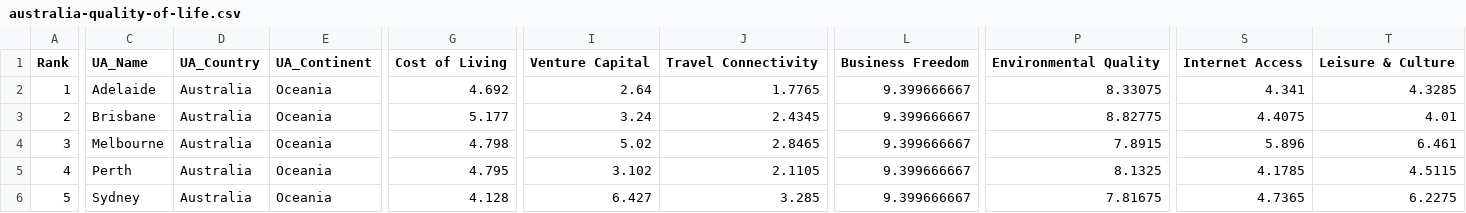
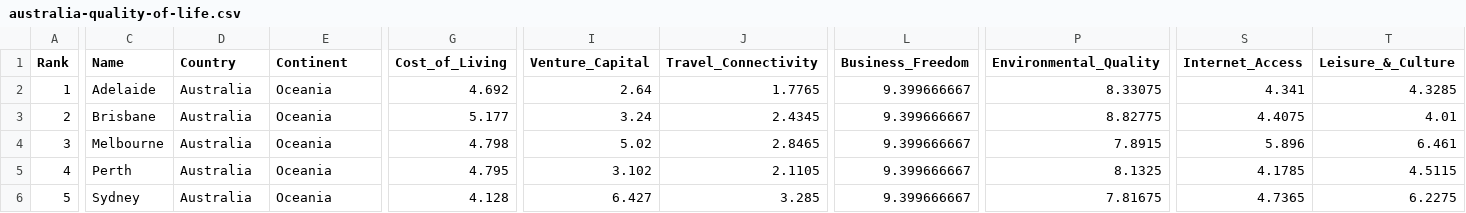
Before and after one commit to MutazAshhab/FIT3179_repo, a CSV file: assignment2_data/australia-quality-of-life.csv, drawn as a sheet; only a part is shown, gaps mark what is left out; the diff names each change by its address in the sheet, - before the commit and + after, or states it on an @@ line.

Commit message:
replaced spaces with -'s

```diff
--- a/assignment2_data/australia-quality-of-life.csv
+++ b/assignment2_data/australia-quality-of-life.csv
-C1: UA_Name
+C1: Name
-D1: UA_Country
+D1: Country
-E1: UA_Continent
+E1: Continent
-G1: Cost of Living
+G1: Cost_of_Living
-I1: Venture Capital
+I1: Venture_Capital
-J1: Travel Connectivity
+J1: Travel_Connectivity
-L1: Business Freedom
+L1: Business_Freedom
-P1: Environmental Quality
+P1: Environmental_Quality
-S1: Internet Access
+S1: Internet_Access
-T1: Leisure & Culture
+T1: Leisure_&_Culture
```
